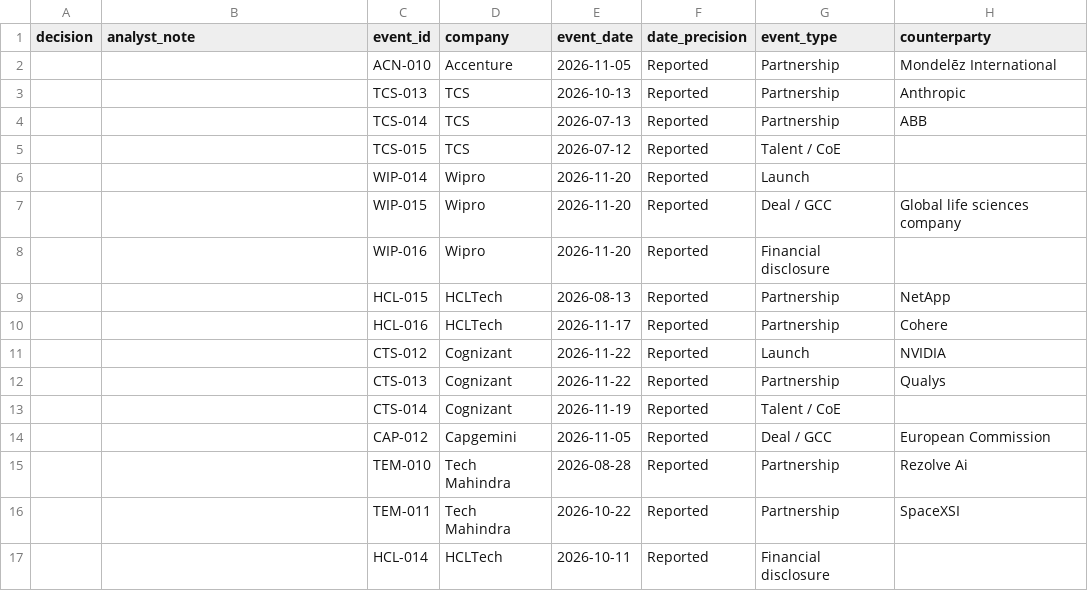
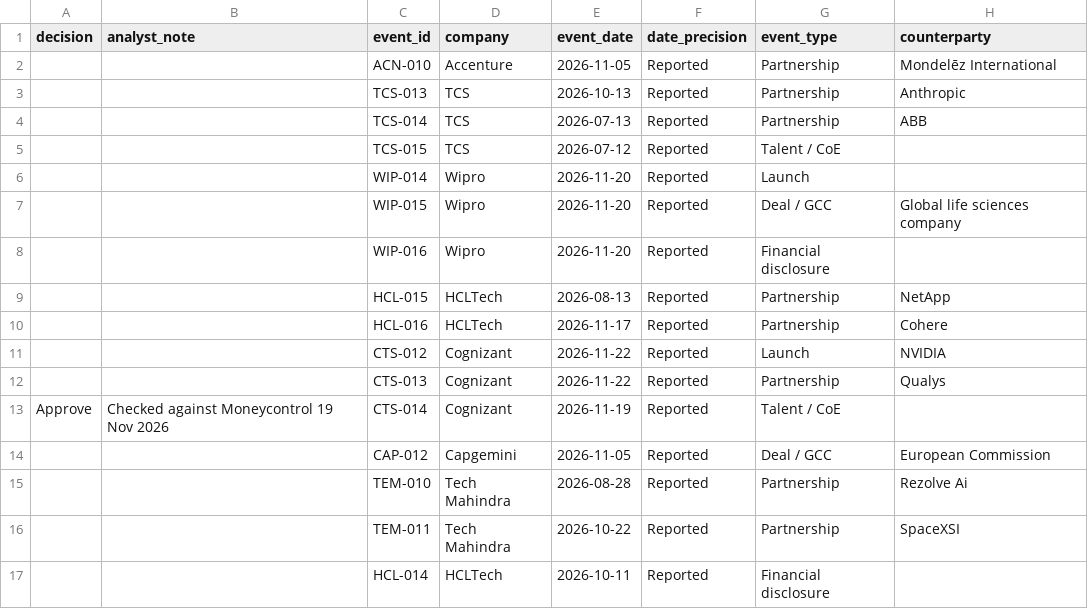
Before and after one commit to lokpriye96/ai-ci-tracker, a CSV file: data/review_queue.csv, drawn as a sheet; only a part is shown; the diff names each change by its address in the sheet, - before the commit and + after, or states it on an @@ line.

Commit message:
Analyst review: approve CTS-014

```diff
--- a/data/review_queue.csv
+++ b/data/review_queue.csv
-A13 (decision): (empty)
+A13 (decision): Approve
-B13 (analyst_note): (empty)
+B13 (analyst_note): Checked against Moneycontrol 19 Nov 2026
```
